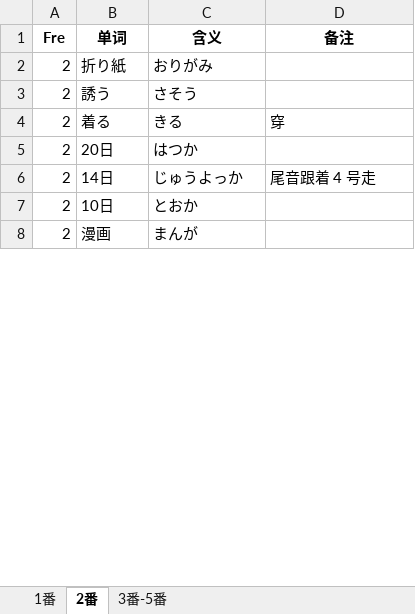
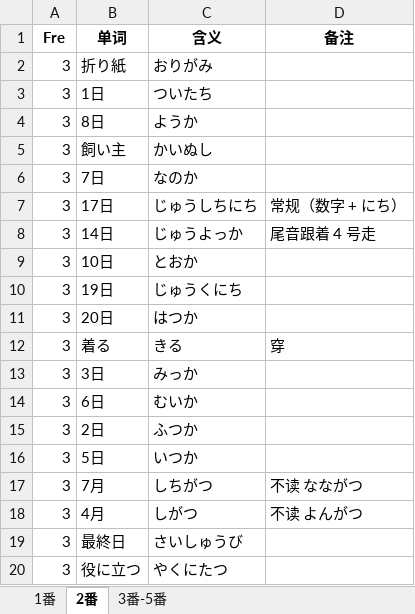
Before and after one commit to njxuxiao/2025_12, an Excel workbook: LISTEN/Script/24_07_n3/24_07.xlsx, sheet 2番, drawn as a sheet; only a part is shown; the shorter side is filled out with more unchanged rows; values as stored, in another font and other column widths than the file's, no borders; removed rows and columns are numbered as before the commit, all else as after; the diff covers the shown part only; the diff names each change by its address in the sheet, - before the commit and + after, or states it on an @@ line.

```diff
--- a/LISTEN/Script/24_07_n3/24_07.xlsx (sheet 2番)
+++ b/LISTEN/Script/24_07_n3/24_07.xlsx (sheet 2番)
-A2 (Fre): 2
+A2 (Fre): 3
-row 3: 2 | 誘う | さそう
-row 4: 2 | 着る | きる | 穿
-row 5: 2 | 20日 | はつか
+row 3: 3 | 1日 | ついたち
+row 4: 3 | 8日 | ようか
+row 5: 3 | 飼い主 | かいぬし
+row 6: 3 | 7日 | なのか
+row 7: 3 | 17日 | じゅうしちにち | 常规（数字 + にち）
-A8:A9 (Fre): 2
+A8:A9 (Fre): 3
+row 10: 3 | 19日 | じゅうくにち
+row 11: 3 | 20日 | はつか
+row 12: 3 | 着る | きる | 穿
+row 13: 3 | 3日 | みっか
+row 14: 3 | 6日 | むいか
+row 15: 3 | 2日 | ふつか
+row 16: 3 | 5日 | いつか
+row 17: 3 | 7月 | しちがつ | 不读 なながつ
+row 18: 3 | 4月 | しがつ | 不读 よんがつ
+row 19: 3 | 最終日 | さいしゅうび
+row 20: 3 | 役に立つ | やくにたつ
```
Also changed, not shown: 13 added rows, 26 removed rows and 9 moved rows elsewhere in this sheet, sheet 3番-5番, sheet 1番, 1 other file.
